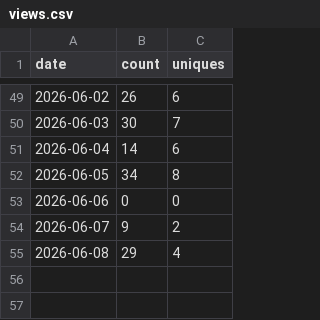
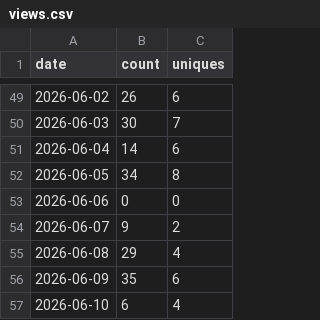
Before and after one commit to getwilds/wilds-wdl-library, a CSV file: data/views.csv, drawn as a sheet; only a part is shown, gaps mark what is left out; the diff names each change by its address in the sheet, - before the commit and + after, or states it on an @@ line.

```diff
--- a/data/views.csv
+++ b/data/views.csv
+row 56: 2026-06-09 | 35 | 6
+row 57: 2026-06-10 | 6 | 4
```
Also changed, not shown: data/clones.csv, 4 other files.
